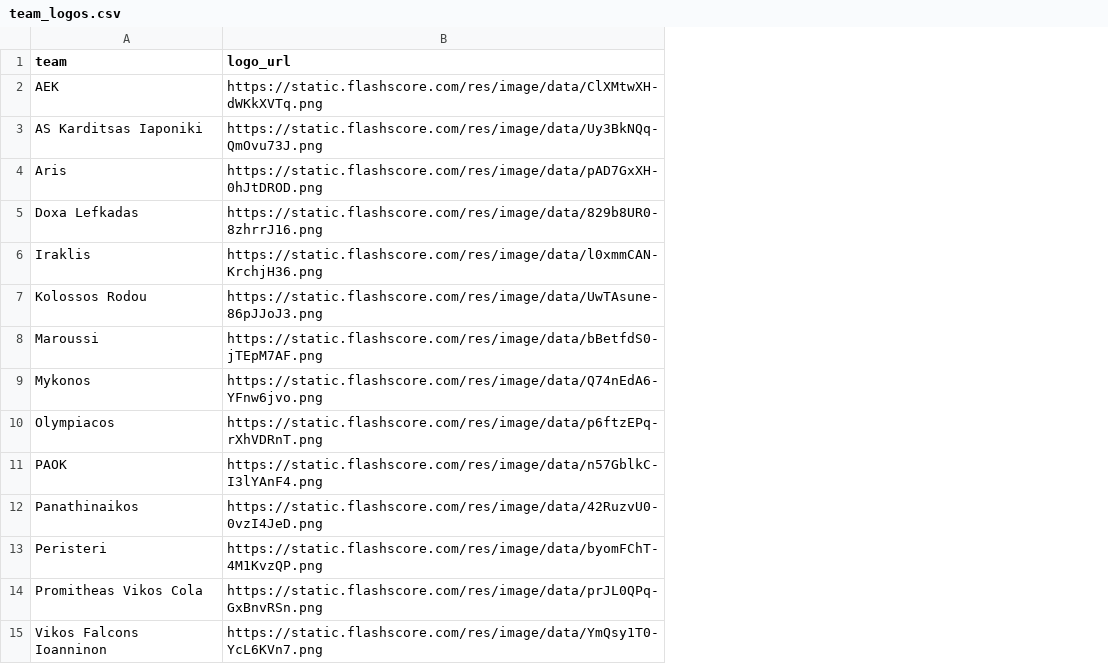
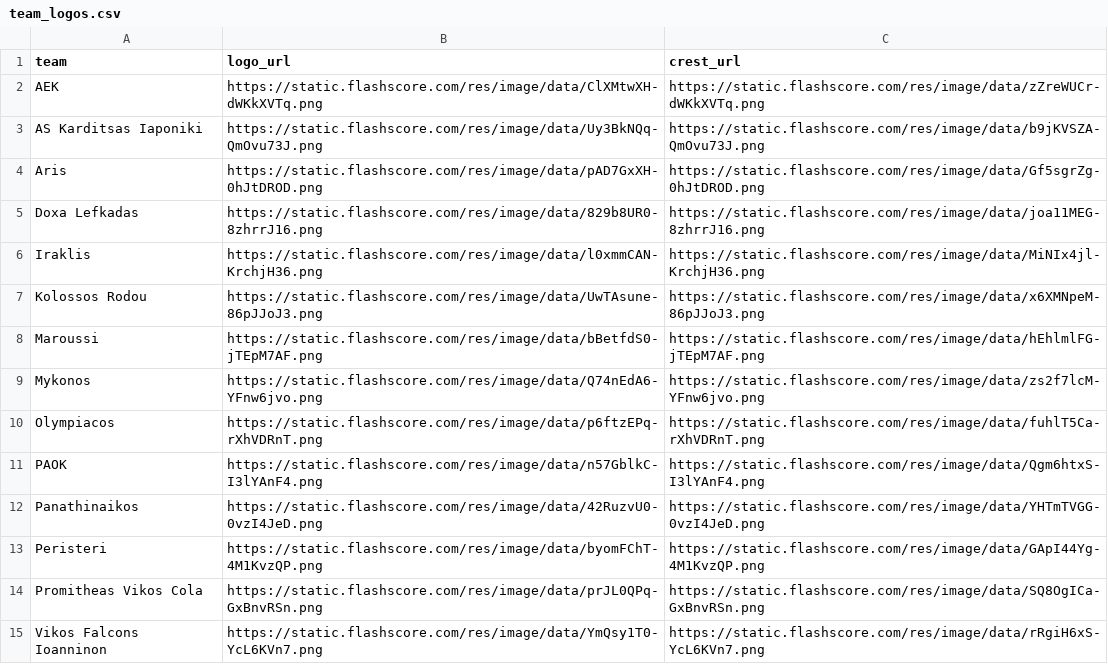
Before and after one commit to Dimiany/gbl-predictor, a CSV file: data/team_logos.csv, drawn as a sheet; the diff names each change by its address in the sheet, - before the commit and + after, or states it on an @@ line.

```diff
--- a/data/team_logos.csv
+++ b/data/team_logos.csv
+column C (crest_url), rows 2-15: https://static.flashscore.com/res/image/data/zZreWUCr-dWKkXVTq.png | https://static.flashscore.com/res/image/data/b9jKVSZA-QmOvu73J.png | https://static.flashscore.com/res/image/data/Gf5sgrZg-0hJtDROD.png | https://static.flashscore.com/res/image/data/joa11MEG-8zhrrJ16.png | https://static.flashscore.com/res/image/data/MiNIx4jl-KrchjH36.png | https://static.flashscore.com/res/image/data/x6XMNpeM-86pJJoJ3.png | https://static.flashscore.com/res/image/data/hEhlmlFG-jTEpM7AF.png | https://static.flashscore.com/res/image/data/zs2f7lcM-YFnw6jvo.png | https://static.flashscore.com/res/image/data/fuhlT5Ca-rXhVDRnT.png | https://static.flashscore.com/res/image/data/Qgm6htxS-I3lYAnF4.png | https://static.flashscore.com/res/image/data/YHTmTVGG-0vzI4JeD.png | https://static.flashscore.com/res/image/data/GApI44Yg-4M1KvzQP.png | https://static.flashscore.com/res/image/data/SQ8OgICa-GxBnvRSn.png | https://static.flashscore.com/res/image/data/rRgiH6xS-YcL6KVn7.png
```
Also changed, not shown: 6 other files.
